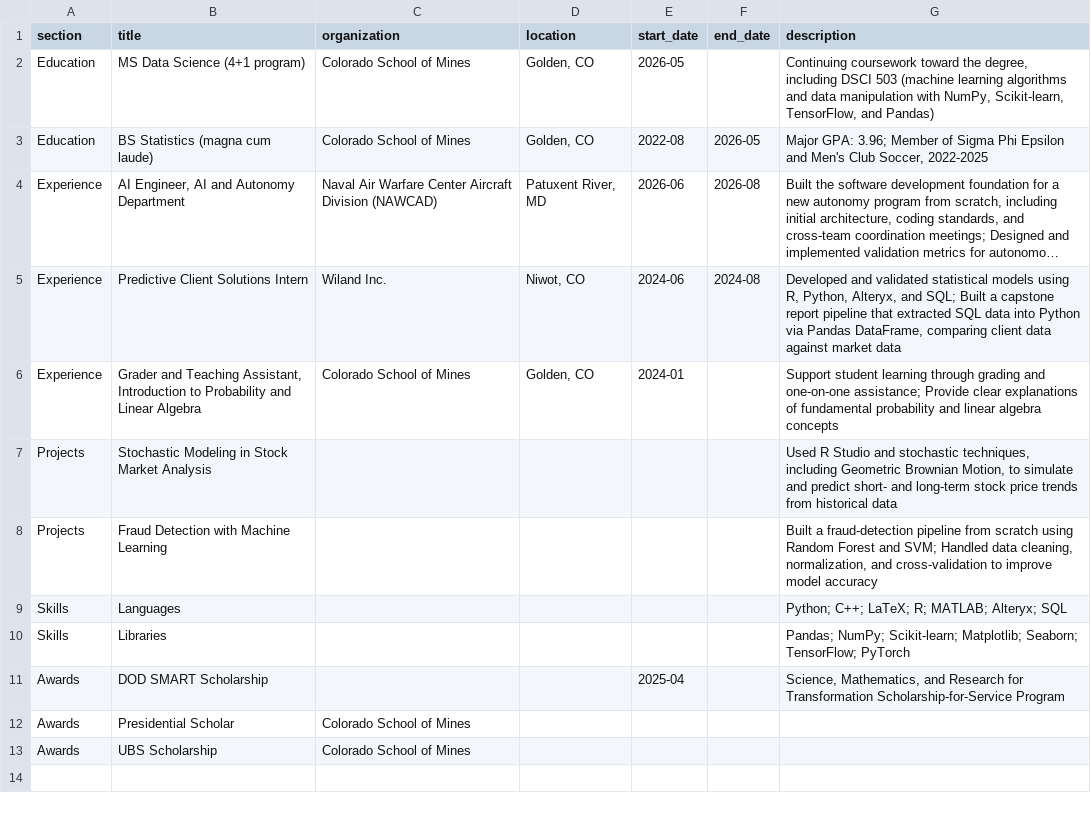
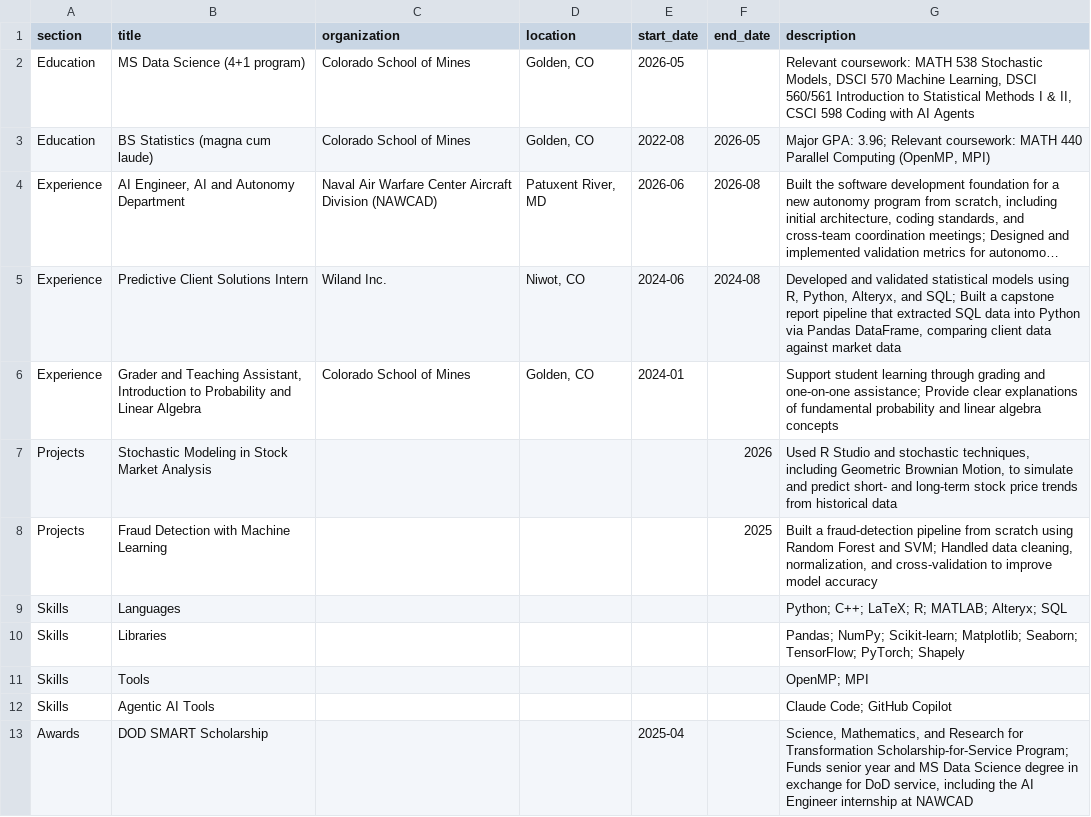
Before and after one commit to GunnarBozentko/GunnarBozentko.github.io, a CSV file: data/resume.csv, drawn as a sheet; long unchanged cells end in …; removed rows and columns are numbered as before the commit, all else as after; the diff names each change by its address in the sheet, - before the commit and + after, or states it on an @@ line.

```diff
--- a/data/resume.csv
+++ b/data/resume.csv
-G2 (description): Continuing coursework toward the degree, including DSCI 503 (machine learning algorithms and data manipulation with NumPy, Scikit-learn, TensorFlow, and Pandas)
+G2 (description): Relevant coursework: MATH 538 Stochastic Models, DSCI 570 Machine Learning, DSCI 560/561 Introduction to Statistical Methods I & II, CSCI 598 Coding with AI Agents
-G3 (description): …GPA: 3.96; Member of Sigma Phi Epsilon and Men's Club Soccer, 2022-2025
+G3 (description): …GPA: 3.96; Relevant coursework: MATH 440 Parallel Computing (OpenMP, MPI)
-F7 (end_date): (empty)
+F7 (end_date): 2026
-F8 (end_date): (empty)
+F8 (end_date): 2025
-G10 (description): …Seaborn; TensorFlow; PyTorch
+G10 (description): …Seaborn; TensorFlow; PyTorch; Shapely
+row 11: Skills | Tools |  |  |  |  | OpenMP; MPI
+row 12: Skills | Agentic AI Tools |  |  |  |  | Claude Code; GitHub Copilot
-G13 (description): …Transformation Scholarship-for-Service Program
+G13 (description): …Transformation Scholarship-for-Service Program; Funds senior year and MS Data Science degree in exchange for DoD service, including the AI Engineer internship at NAWCAD
-row 12: Awards | Presidential Scholar | Colorado School of Mines
-row 13: Awards | UBS Scholarship | Colorado School of Mines
```
Also changed, not shown: 5 other files.
